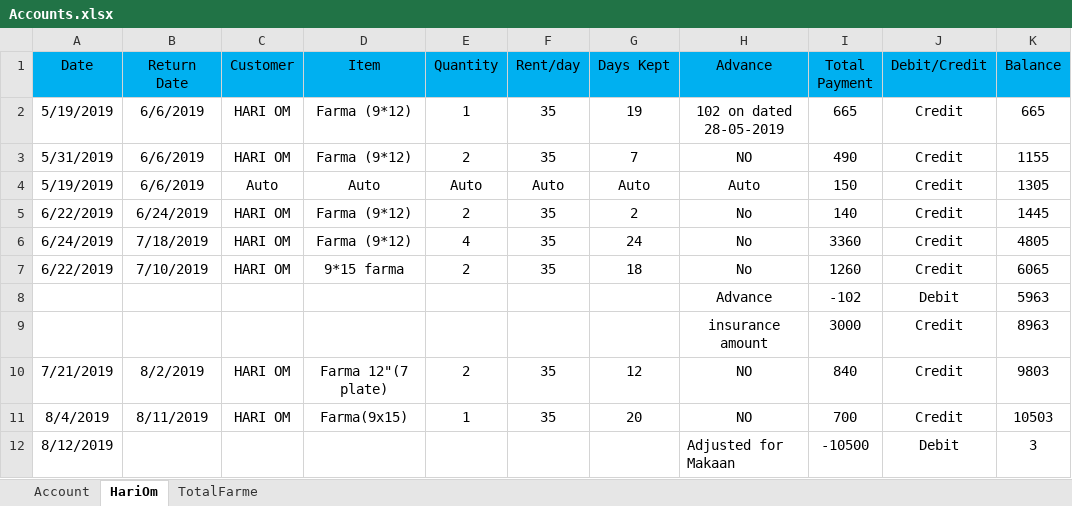
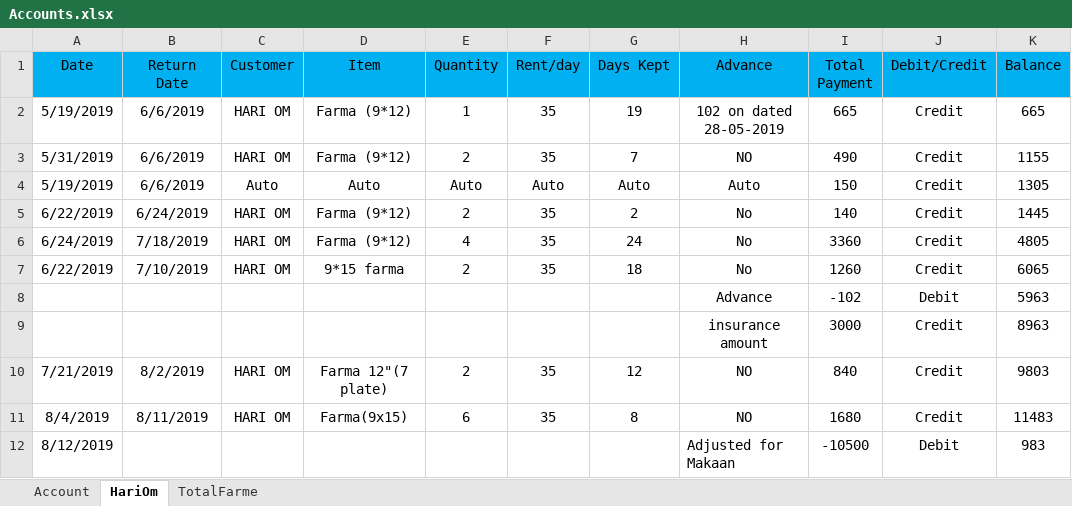
Before and after one commit to SagarArora01/FarmaBusinessAccount, an Excel workbook: Accounts.xlsx, sheet HariOm, drawn as a sheet; values as stored, in another font and other column widths than the file's, no borders; the diff names each change by its address in the sheet, - before the commit and + after, or states it on an @@ line.

Commit message:
commit

```diff
--- a/Accounts.xlsx (sheet HariOm)
+++ b/Accounts.xlsx (sheet HariOm)
-E11 (Quantity): 1
+E11 (Quantity): 6
-G11 (Days Kept): 20
+G11 (Days Kept): 8
-I11 (Total Payment): 700
+I11 (Total Payment): 1680
-K11 (Balance): 10503
+K11 (Balance): 11483
-K12 (Balance): 3
+K12 (Balance): 983
```
